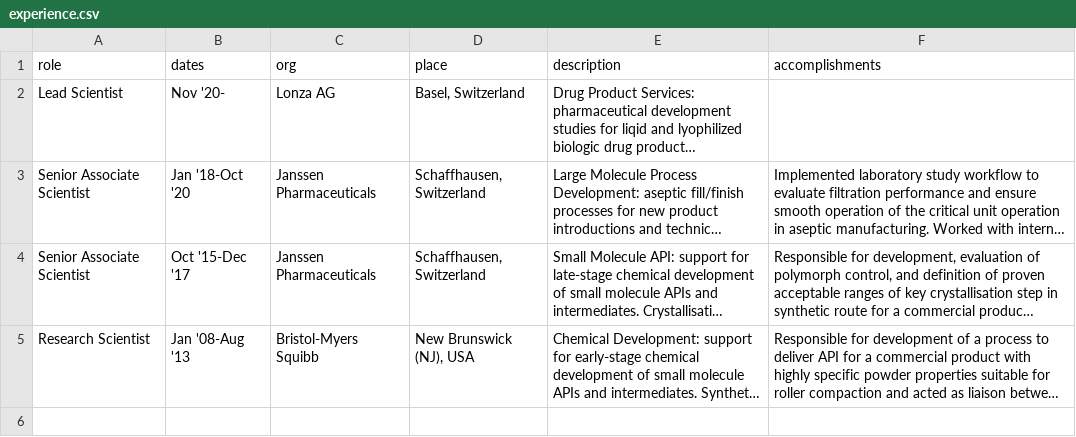
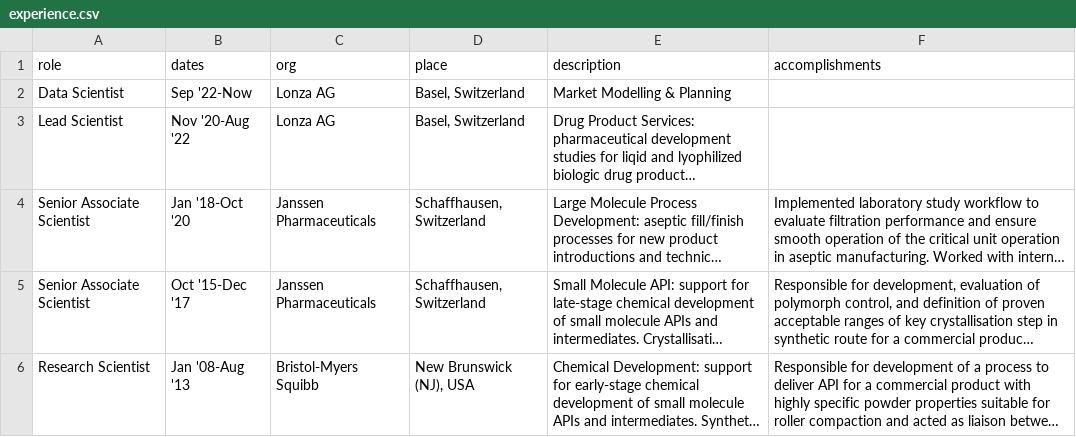
Before and after one commit to peterjyao/vitae, a CSV file: data/experience.csv, drawn as a sheet; long unchanged cells end in …; addresses are those after the commit; the diff names each change by its address in the sheet, - before the commit and + after, or states it on an @@ line.

```diff
--- a/data/experience.csv
+++ b/data/experience.csv
+row 2: Data Scientist | Sep '22-Now | Lonza AG | Basel, Switzerland | Market Modelling & Planning
-B3 (dates): Nov '20-
+B3 (dates): Nov '20-Aug '22
```
Also changed, not shown: docs/data/experience.csv, 5 other files.
